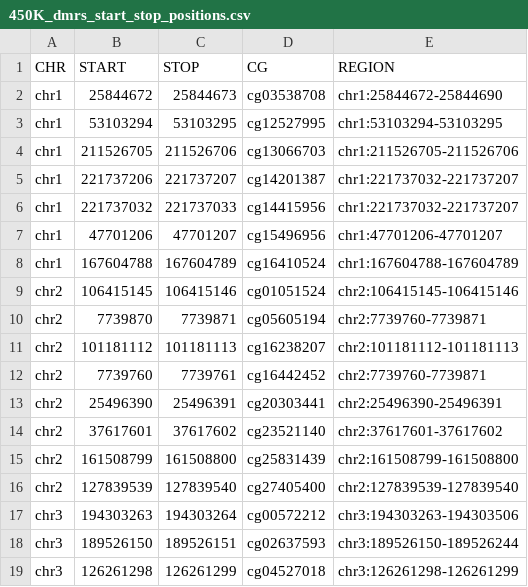
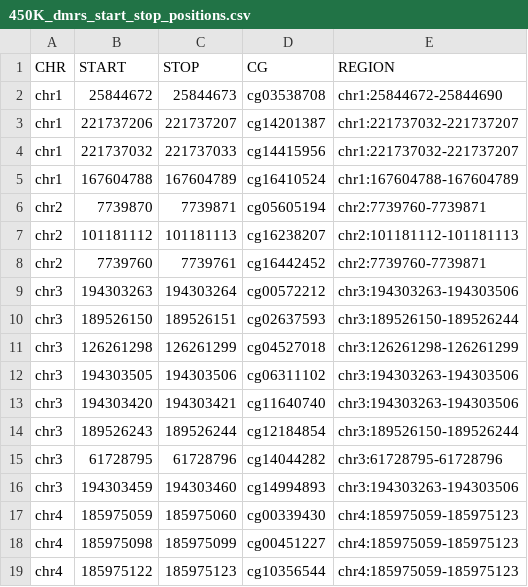
Before and after one commit to carternorton11/Somatic_Cell_QC_Pipeline, a CSV file: DMR_Files/450K_dmrs_start_stop_positions.csv, drawn as a sheet; only a part is shown; the shorter side is filled out with more unchanged rows; the diff covers the shown part only.

```diff
--- a/DMR_Files/450K_dmrs_start_stop_positions.csv
+++ b/DMR_Files/450K_dmrs_start_stop_positions.csv
@@ -2,9 +2,5 @@ CHR,START,STOP,CG,REGION
 chr1,25844672,25844673,cg03538708,chr1:25844672-25844690
-chr1,53103294,53103295,cg12527995,chr1:53103294-53103295
-chr1,211526705,211526706,cg13066703,chr1:211526705-211526706
 chr1,221737206,221737207,cg14201387,chr1:221737032-221737207
 chr1,221737032,221737033,cg14415956,chr1:221737032-221737207
-chr1,47701206,47701207,cg15496956,chr1:47701206-47701207
 chr1,167604788,167604789,cg16410524,chr1:167604788-167604789
-chr2,106415145,106415146,cg01051524,chr2:106415145-106415146
 chr2,7739870,7739871,cg05605194,chr2:7739760-7739871
@@ -12,6 +8,2 @@ chr2,101181112,101181113,cg16238207,chr2:101181112-101181113
 chr2,7739760,7739761,cg16442452,chr2:7739760-7739871
-chr2,25496390,25496391,cg20303441,chr2:25496390-25496391
-chr2,37617601,37617602,cg23521140,chr2:37617601-37617602
-chr2,161508799,161508800,cg25831439,chr2:161508799-161508800
-chr2,127839539,127839540,cg27405400,chr2:127839539-127839540
 chr3,194303263,194303264,cg00572212,chr3:194303263-194303506
```
Also changed, not shown: 11 removed rows elsewhere in this file, 3 other files.
